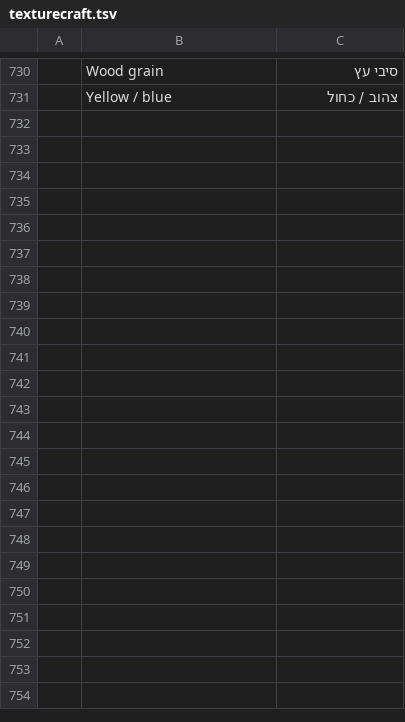
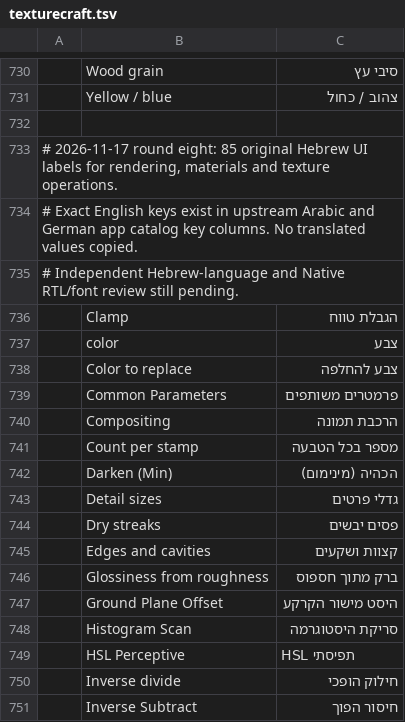
Before and after one commit to nocturney/craft-i18n, a TSV file: locales/he/texturecraft.tsv, drawn as a sheet; only a part is shown, gaps mark what is left out; the diff covers the shown part only.

Commit message:
i18n(he): add 85 source-verified TextureCraft UI labels

```diff
--- a/locales/he/texturecraft.tsv
+++ b/locales/he/texturecraft.tsv
@@ -731 +731,21 @@
 	Yellow / blue	צהוב / כחול
+
+# 2026-11-17 round eight: 85 original Hebrew UI labels for rendering, materials and texture operations.
+# Exact English keys exist in upstream Arabic and German app catalog key columns. No translated values copied.
+# Independent Hebrew-language and Native RTL/font review still pending.
+	Clamp	הגבלת טווח
+	color	צבע
+	Color to replace	צבע להחלפה
+	Common Parameters	פרמטרים משותפים
+	Compositing	הרכבת תמונה
+	Count per stamp	מספר בכל הטבעה
+	Darken (Min)	הכהיה (מינימום)
+	Detail sizes	גדלי פרטים
+	Dry streaks	פסים יבשים
+	Edges and cavities	קצוות ושקעים
+	Glossiness from roughness	ברק מתוך חספוס
+	Ground Plane Offset	היסט מישור הקרקע
+	Histogram Scan	סריקת היסטוגרמה
+	HSL Perceptive	HSL תפיסתי
+	Inverse divide	חילוק הופכי
+	Inverse Subtract	חיסור הפוך
```
Also changed, not shown: 69 added rows and 2 edited cells elsewhere in this file, 2 other files.
